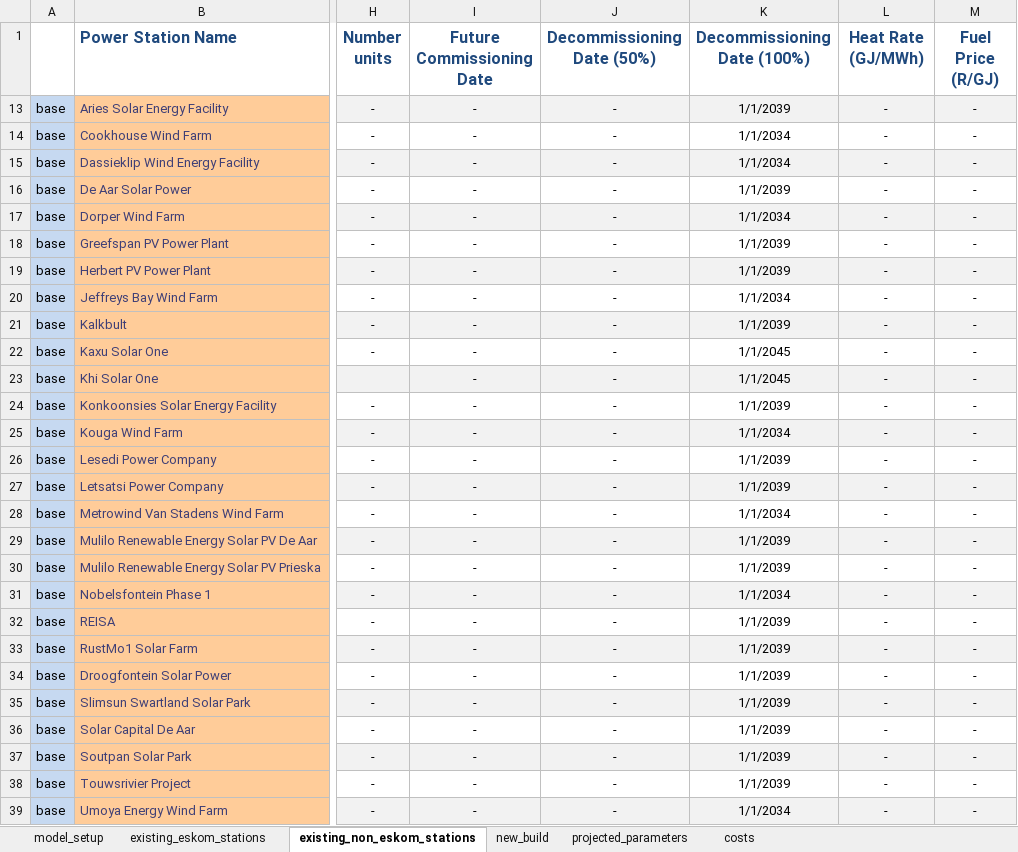
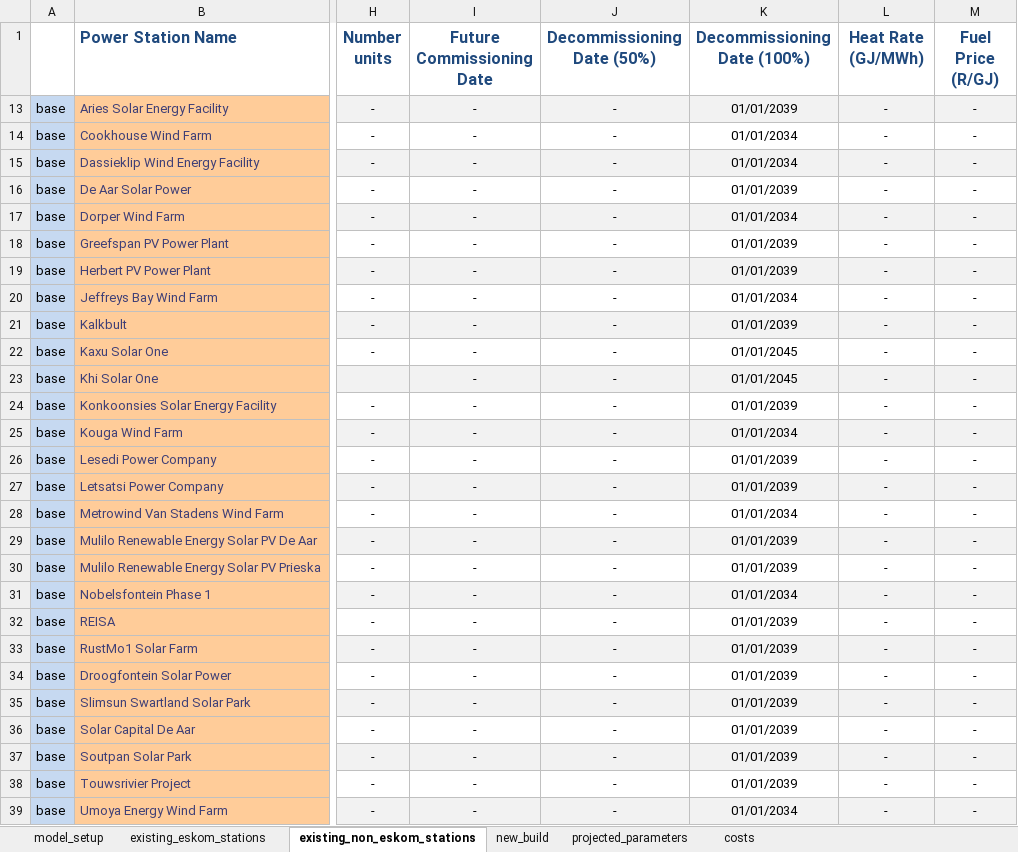
Before and after one commit to PyPSA/pypsa-za, an Excel workbook: data/model_file.xlsx, sheet existing_non_eskom_stations, drawn as a sheet; only a part is shown, gaps mark what is left out; values as stored, in another font and other column widths than the file's, no borders; charts and pictures not drawn; the diff covers the shown part only; the diff names each change by its address in the sheet, - before the commit and + after, or states it on an @@ line.

```diff
--- a/data/model_file.xlsx (sheet existing_non_eskom_stations)
+++ b/data/model_file.xlsx (sheet existing_non_eskom_stations)
-K13 (Decommissioning Date (100%)): 1/1/2039
+K13 (Decommissioning Date (100%)): 01/01/2039
-K14:K15 (Decommissioning Date (100%)): 1/1/2034
+K14:K15 (Decommissioning Date (100%)): 01/01/2034
-K16 (Decommissioning Date (100%)): 1/1/2039
+K16 (Decommissioning Date (100%)): 01/01/2039
-K17 (Decommissioning Date (100%)): 1/1/2034
+K17 (Decommissioning Date (100%)): 01/01/2034
-K18:K19 (Decommissioning Date (100%)): 1/1/2039
+K18:K19 (Decommissioning Date (100%)): 01/01/2039
-K20 (Decommissioning Date (100%)): 1/1/2034
+K20 (Decommissioning Date (100%)): 01/01/2034
-K21 (Decommissioning Date (100%)): 1/1/2039
+K21 (Decommissioning Date (100%)): 01/01/2039
-K22:K23 (Decommissioning Date (100%)): 1/1/2045
+K22:K23 (Decommissioning Date (100%)): 01/01/2045
-K24 (Decommissioning Date (100%)): 1/1/2039
+K24 (Decommissioning Date (100%)): 01/01/2039
-K25 (Decommissioning Date (100%)): 1/1/2034
+K25 (Decommissioning Date (100%)): 01/01/2034
-K26:K27 (Decommissioning Date (100%)): 1/1/2039
+K26:K27 (Decommissioning Date (100%)): 01/01/2039
-K28 (Decommissioning Date (100%)): 1/1/2034
+K28 (Decommissioning Date (100%)): 01/01/2034
-K29:K30 (Decommissioning Date (100%)): 1/1/2039
+K29:K30 (Decommissioning Date (100%)): 01/01/2039
-K31 (Decommissioning Date (100%)): 1/1/2034
+K31 (Decommissioning Date (100%)): 01/01/2034
-K32:K38 (Decommissioning Date (100%)): 1/1/2039
+K32:K38 (Decommissioning Date (100%)): 01/01/2039
-K39 (Decommissioning Date (100%)): 1/1/2034
+K39 (Decommissioning Date (100%)): 01/01/2034
```
Also changed, not shown: 61 edited cells elsewhere in this sheet, sheet costs, sheet new_build, sheet projected_parameters, sheet existing_eskom_stations, formulas that keep their value, hidden cells, charts or pictures, 8 other files.
